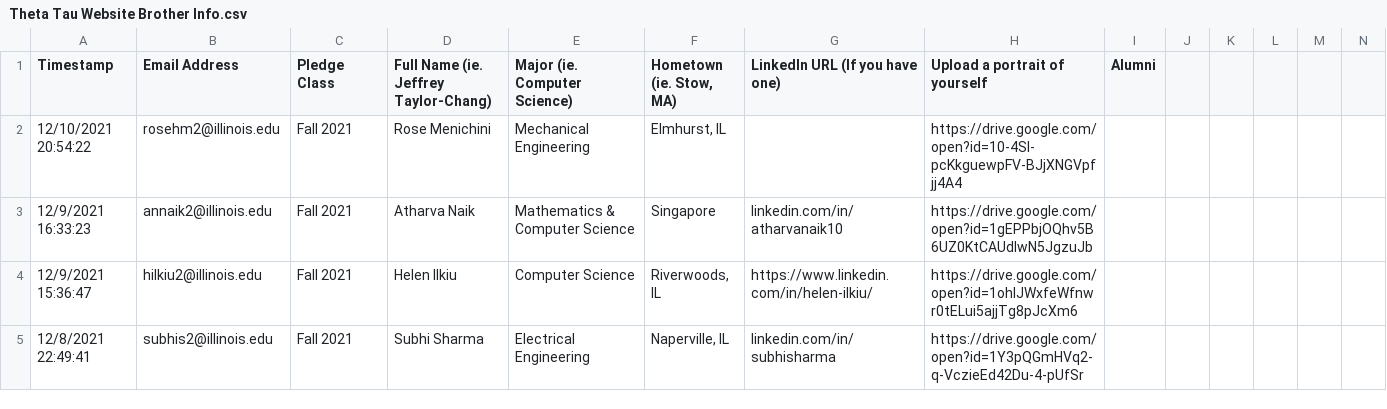
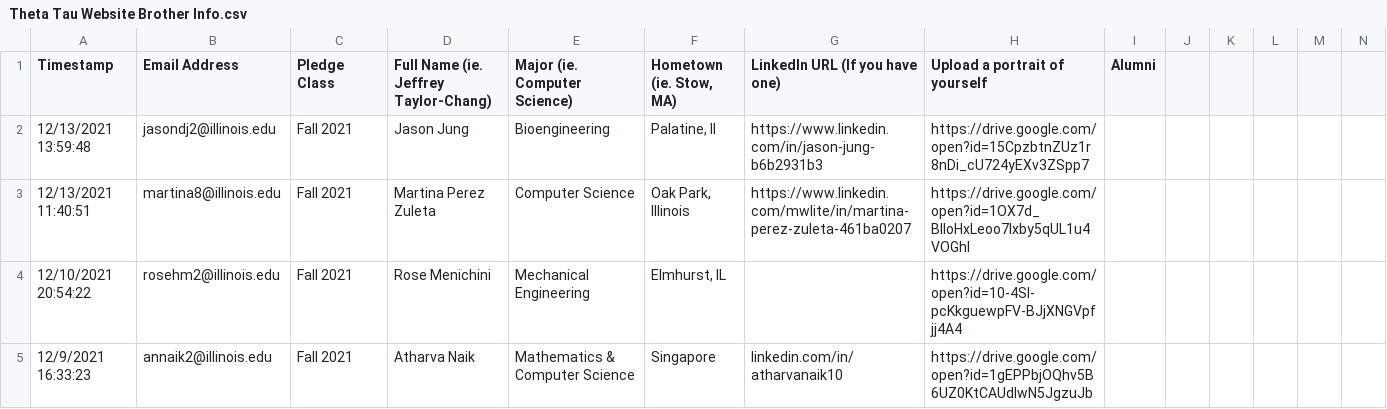
Before and after one commit to KappaThetaTau/kappathetatau.github.io, a CSV file: scripts/Theta Tau Website Brother Info.csv, drawn as a sheet; only a part is shown; the shorter side is filled out with more unchanged rows.

Commit message:
Updated brothers

```diff
--- a/scripts/Theta Tau Website Brother Info.csv
+++ b/scripts/Theta Tau Website Brother Info.csv
@@ -1,2 +1,4 @@
 Timestamp,Email Address,Pledge Class,Full Name (ie. Jeffrey Taylor-Chang),Major (ie. Computer Science),"Hometown (ie. Stow, MA)",LinkedIn URL (If you have one),Upload a portrait of yourself,Alumni,,,,,
+12/13/2021 13:59:48,jasondj2@illinois.edu,Fall 2021,Jason Jung,Bioengineering,"Palatine, Il",https://www.linkedin.com/in/jason-jung-b6b2931b3,https://drive.google.com/open?id=15CpzbtnZUz1r8nDi_cU724yEXv3ZSpp7,,,,,,
+12/13/2021 11:40:51,martina8@illinois.edu,Fall 2021,Martina Perez Zuleta ,Computer Science ,"Oak Park, Illinois ",https://www.linkedin.com/mwlite/in/martina-perez-zuleta-461ba0207,https://drive.google.com/open?id=1OX7d_BlIoHxLeoo7Ixby5qUL1u4VOGhI,,,,,,
 12/10/2021 20:54:22,rosehm2@illinois.edu,Fall 2021,Rose Menichini,Mechanical Engineering,"Elmhurst, IL",,https://drive.google.com/open?id=10-4SI-pcKkguewpFV-BJjXNGVpfjj4A4,,,,,,
```
Also changed, not shown: 3 other files.
